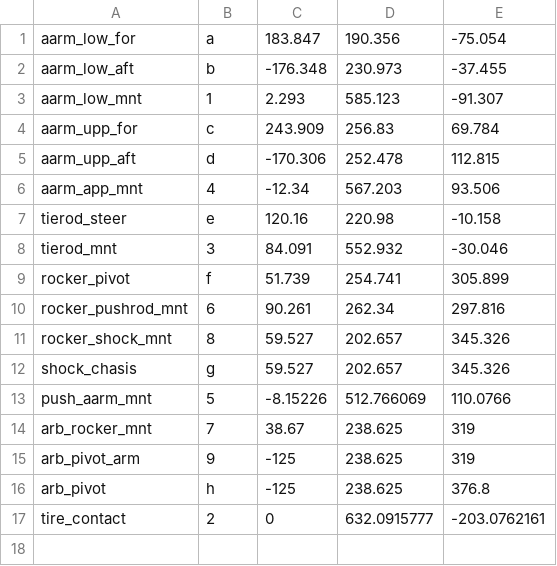
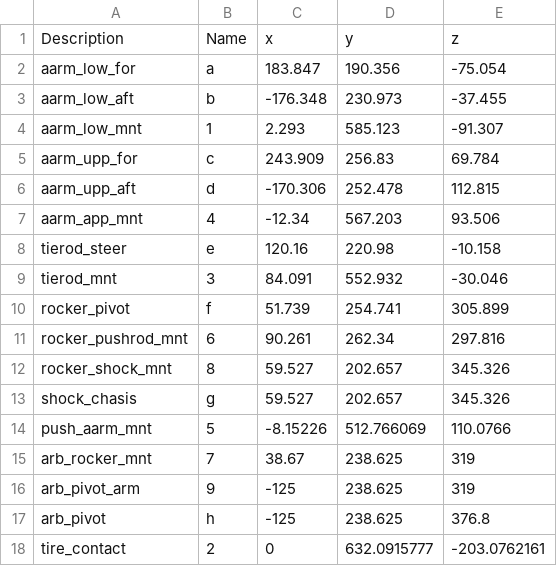
Before and after one commit to PurdueElectricRacing/SimscapeModel, a CSV file: S3_VMU/Suspension Model/sus_data_FL.csv, drawn as a sheet; the diff names each change by its address in the sheet, - before the commit and + after, or states it on an @@ line.

Commit message:
Upper suspension point solving

```diff
--- a/S3_VMU/Suspension Model/sus_data_FL.csv
+++ b/S3_VMU/Suspension Model/sus_data_FL.csv
+row 1: Description | Name | x | y | z
```
Also changed, not shown: 6 other files.
